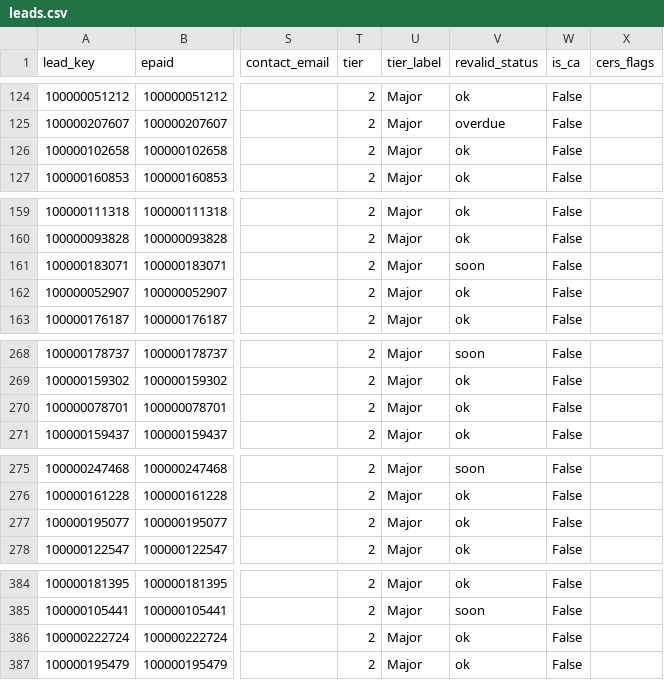
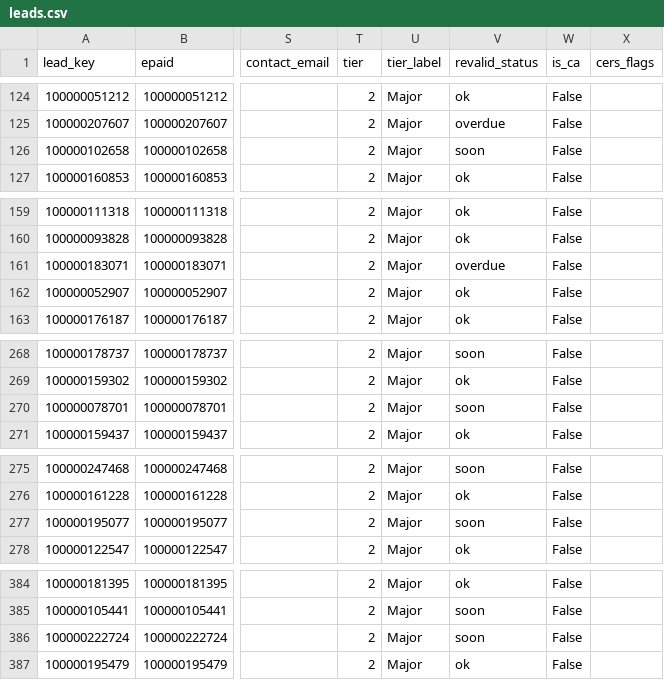
Before and after one commit to mikepizzari/calarp-dashboard, a CSV file: output/leads.csv, drawn as a sheet; only a part is shown, gaps mark what is left out; the diff covers the shown part only; the diff names each change by its address in the sheet, - before the commit and + after, or states it on an @@ line.

```diff
--- a/output/leads.csv
+++ b/output/leads.csv
-V126 (revalid_status): ok
+V126 (revalid_status): soon
-V161 (revalid_status): soon
+V161 (revalid_status): overdue
-V270 (revalid_status): ok
+V270 (revalid_status): soon
-V277 (revalid_status): ok
+V277 (revalid_status): soon
-V386 (revalid_status): ok
+V386 (revalid_status): soon
```
Also changed, not shown: 29 edited cells elsewhere in this file, 6 other files.
